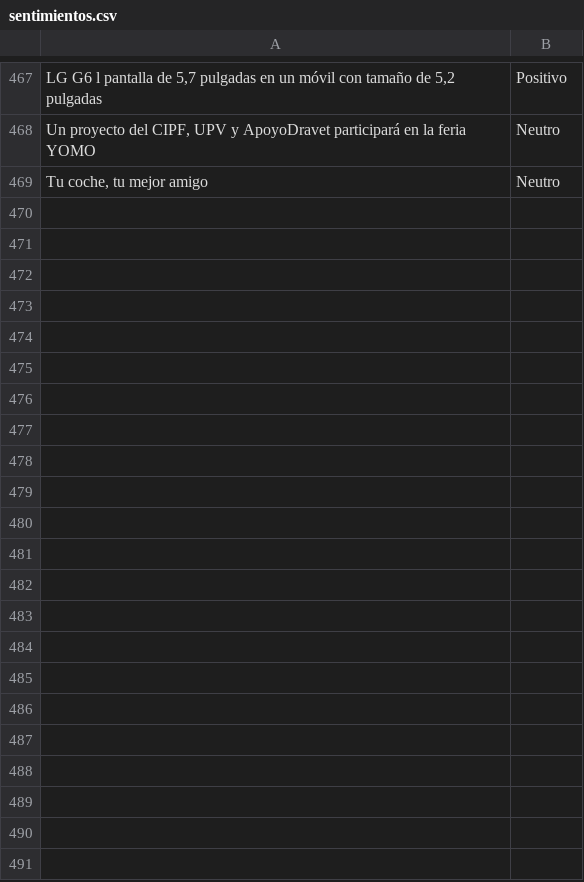
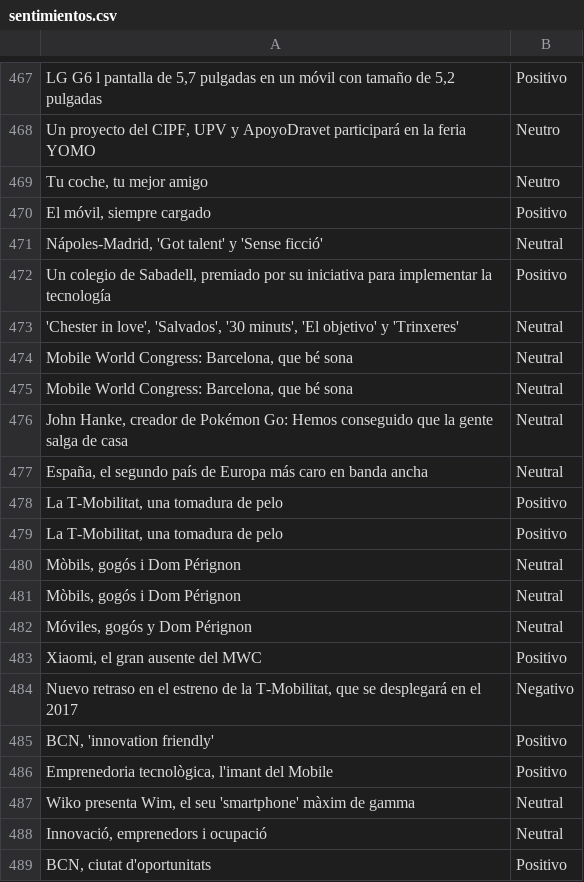
Before and after one commit to Sylvia90bcn/ClasificadorNoticiasFullUI, a CSV file: bin/Release/net8.0-windows/Datos/sentimientos.csv, drawn as a sheet; only a part is shown, gaps mark what is left out; the diff covers the shown part only; the diff names each change by its address in the sheet, - before the commit and + after, or states it on an @@ line.

```diff
--- a/bin/Release/net8.0-windows/Datos/sentimientos.csv
+++ b/bin/Release/net8.0-windows/Datos/sentimientos.csv
+row 470: El móvil, siempre cargado | Positivo
+row 471: Nápoles-Madrid, 'Got talent' y 'Sense ficció' | Neutral
+row 472: Un colegio de Sabadell, premiado por su iniciativa para implementar la tecnología | Positivo
+row 473: 'Chester in love', 'Salvados', '30 minuts', 'El objetivo' y 'Trinxeres' | Neutral
+row 474: Mobile World Congress: Barcelona, que bé sona | Neutral
+row 475: Mobile World Congress: Barcelona, que bé sona | Neutral
+row 476: John Hanke, creador de Pokémon Go: Hemos conseguido que la gente salga de casa | Neutral
+row 477: España, el segundo país de Europa más caro en banda ancha | Neutral
+row 478: La T-Mobilitat, una tomadura de pelo | Positivo
+row 479: La T-Mobilitat, una tomadura de pelo | Positivo
+row 480: Mòbils, gogós i Dom Pérignon | Neutral
+row 481: Mòbils, gogós i Dom Pérignon | Neutral
+row 482: Móviles, gogós y Dom Pérignon | Neutral
+row 483: Xiaomi, el gran ausente del MWC | Positivo
+row 484: Nuevo retraso en el estreno de la T-Mobilitat, que se desplegará en el 2017 | Negativo
+row 485: BCN, 'innovation friendly' | Positivo
+row 486: Emprenedoria tecnològica, l'imant del Mobile | Positivo
+row 487: Wiko presenta Wim, el seu 'smartphone' màxim de gamma | Neutral
+row 488: Innovació, emprenedors i ocupació | Neutral
+row 489: BCN, ciutat d'oportunitats | Positivo
```
Also changed, not shown: 56 added rows elsewhere in this file, 31 other files.
